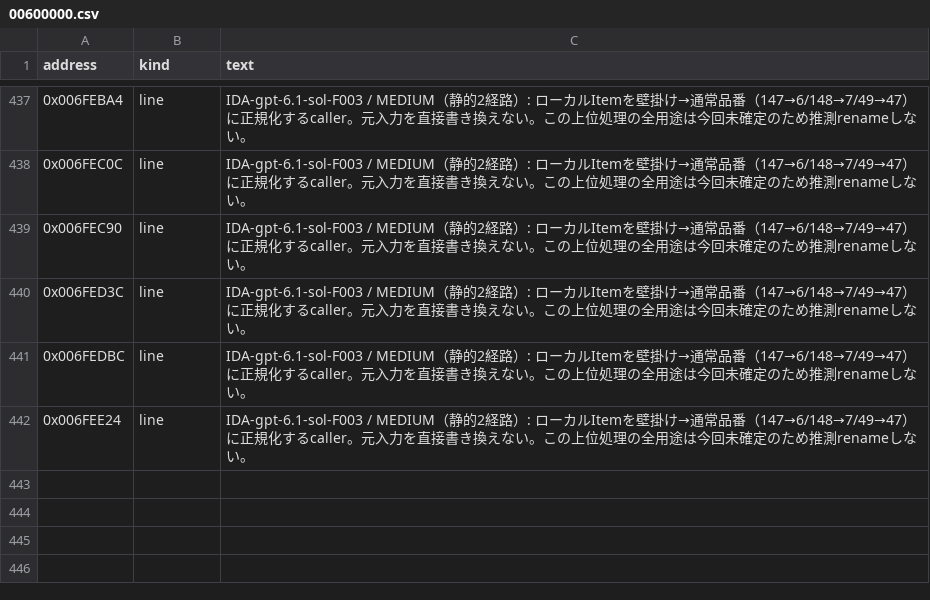
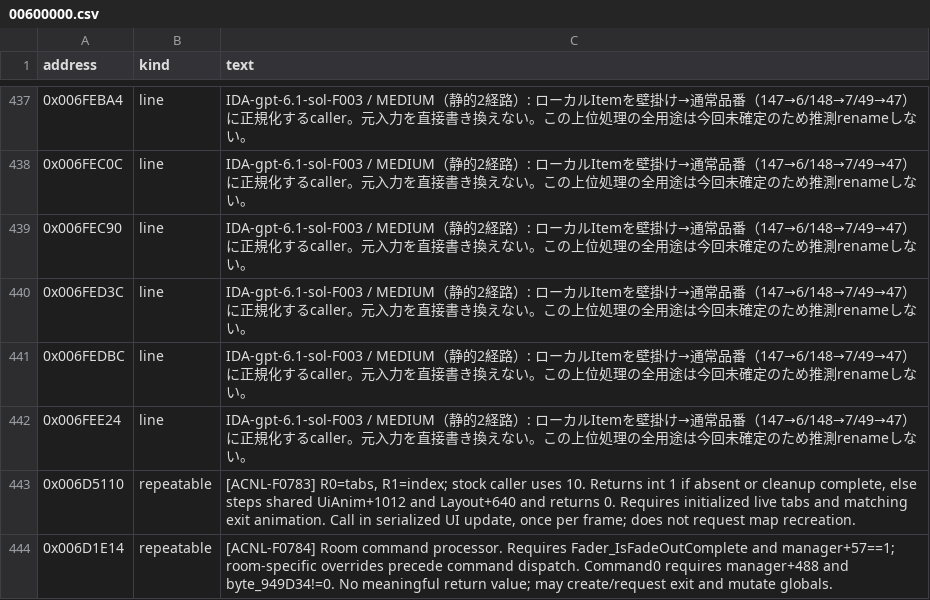
Before and after one commit to yak9909/ac3ds-re, a CSV file: symbols/acnl_jpn_v15/comments/00600000.csv, drawn as a sheet; only a part is shown, gaps mark what is left out; the diff names each change by its address in the sheet, - before the commit and + after, or states it on an @@ line.

```diff
--- a/symbols/acnl_jpn_v15/comments/00600000.csv
+++ b/symbols/acnl_jpn_v15/comments/00600000.csv
+row 443: 0x006D5110 | repeatable | [ACNL-F0783] R0=tabs, R1=index; stock caller uses 10. Returns int 1 if absent or cleanup complete, else steps shared UiAnim+1012 and Layout+640 and returns 0. Requires initialized live tabs and matching exit animation. Call in serialized UI update, once per frame; does not request map recreation.
+row 444: 0x006D1E14 | repeatable | [ACNL-F0784] Room command processor. Requires Fader_IsFadeOutComplete and manager+57==1; room-specific overrides precede command dispatch. Command0 requires manager+488 and byte_949D34!=0. No meaningful return value; may create/request exit and mutate globals.
```
Also changed, not shown: symbols/acnl_jpn_v15/comments/00500000.csv, symbols/acnl_jpn_v15/comments/00700000.csv, 10 other files.
